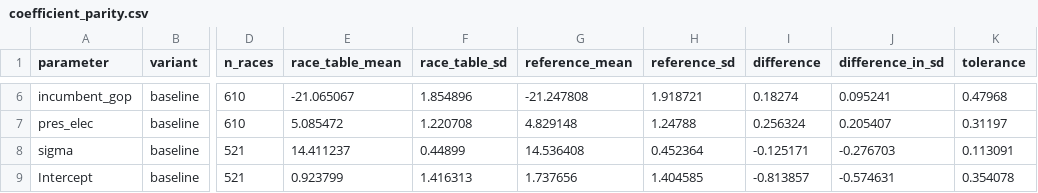
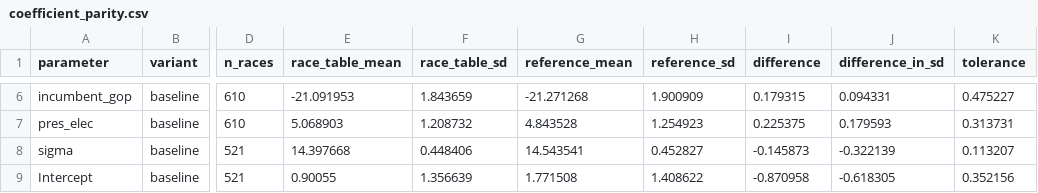
Before and after one commit to bwbensonjr/election-modeling, a CSV file: data/models/coefficient_parity.csv, drawn as a sheet; only a part is shown, gaps mark what is left out; the diff covers the shown part only; the diff names each change by its address in the sheet, - before the commit and + after, or states it on an @@ line.

```diff
--- a/data/models/coefficient_parity.csv
+++ b/data/models/coefficient_parity.csv
-E6 (race_table_mean): -21.065067
+E6 (race_table_mean): -21.091953
-F6 (race_table_sd): 1.854896
+F6 (race_table_sd): 1.843659
-G6 (reference_mean): -21.247808
+G6 (reference_mean): -21.271268
-H6 (reference_sd): 1.918721
+H6 (reference_sd): 1.900909
-I6 (difference): 0.18274
+I6 (difference): 0.179315
-J6 (difference_in_sd): 0.095241
+J6 (difference_in_sd): 0.094331
-K6 (tolerance): 0.47968
+K6 (tolerance): 0.475227
-E7 (race_table_mean): 5.085472
+E7 (race_table_mean): 5.068903
-F7 (race_table_sd): 1.220708
+F7 (race_table_sd): 1.208732
-G7 (reference_mean): 4.829148
+G7 (reference_mean): 4.843528
-H7 (reference_sd): 1.24788
+H7 (reference_sd): 1.254923
-I7 (difference): 0.256324
+I7 (difference): 0.225375
-J7 (difference_in_sd): 0.205407
+J7 (difference_in_sd): 0.179593
-K7 (tolerance): 0.31197
+K7 (tolerance): 0.313731
-E8 (race_table_mean): 14.411237
+E8 (race_table_mean): 14.397668
-F8 (race_table_sd): 0.44899
+F8 (race_table_sd): 0.448406
-G8 (reference_mean): 14.536408
+G8 (reference_mean): 14.543541
-H8 (reference_sd): 0.452364
+H8 (reference_sd): 0.452827
-I8 (difference): -0.125171
+I8 (difference): -0.145873
-J8 (difference_in_sd): -0.276703
+J8 (difference_in_sd): -0.322139
-K8 (tolerance): 0.113091
+K8 (tolerance): 0.113207
-E9 (race_table_mean): 0.923799
+E9 (race_table_mean): 0.90055
-F9 (race_table_sd): 1.416313
+F9 (race_table_sd): 1.356639
-G9 (reference_mean): 1.737656
+G9 (reference_mean): 1.771508
-H9 (reference_sd): 1.404585
+H9 (reference_sd): 1.408622
-I9 (difference): -0.813857
+I9 (difference): -0.870958
-J9 (difference_in_sd): -0.574631
+J9 (difference_in_sd): -0.618305
-K9 (tolerance): 0.354078
+K9 (tolerance): 0.352156
```
Also changed, not shown: 98 edited cells elsewhere in this file, data/race/race_pvi_coverage.csv, data/reports/race_rollup_validation.csv, 52 other files.
